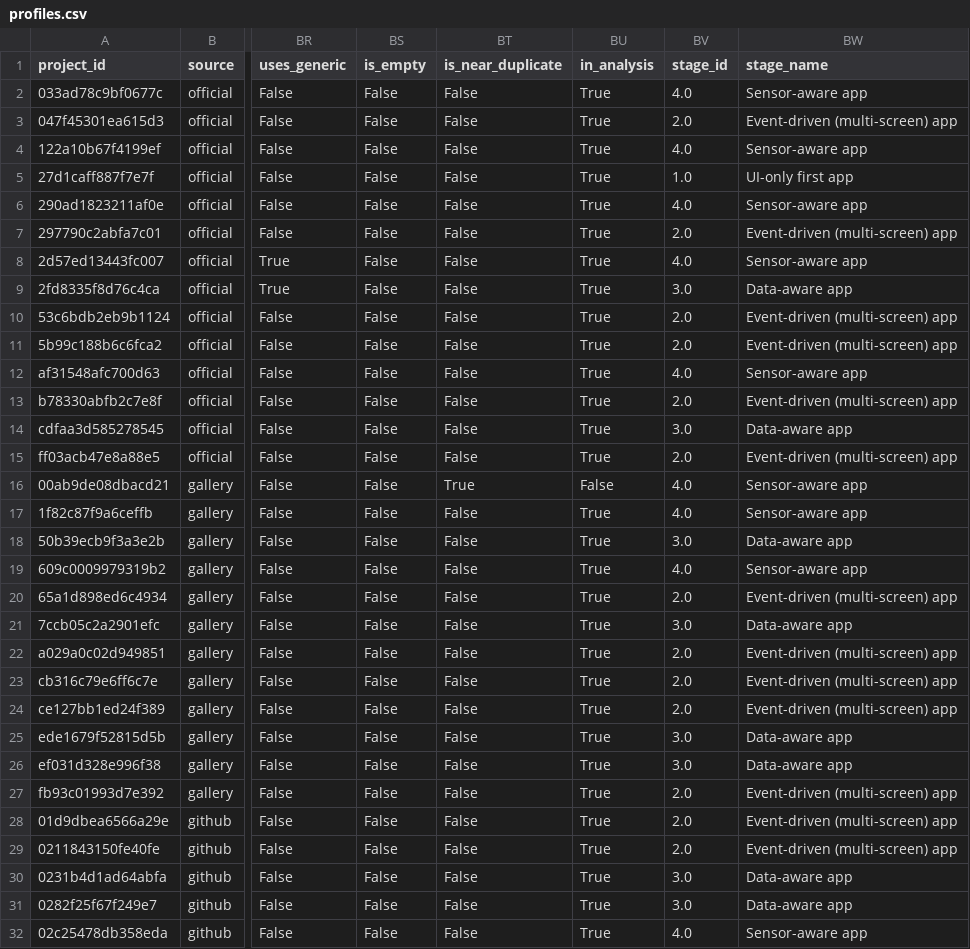
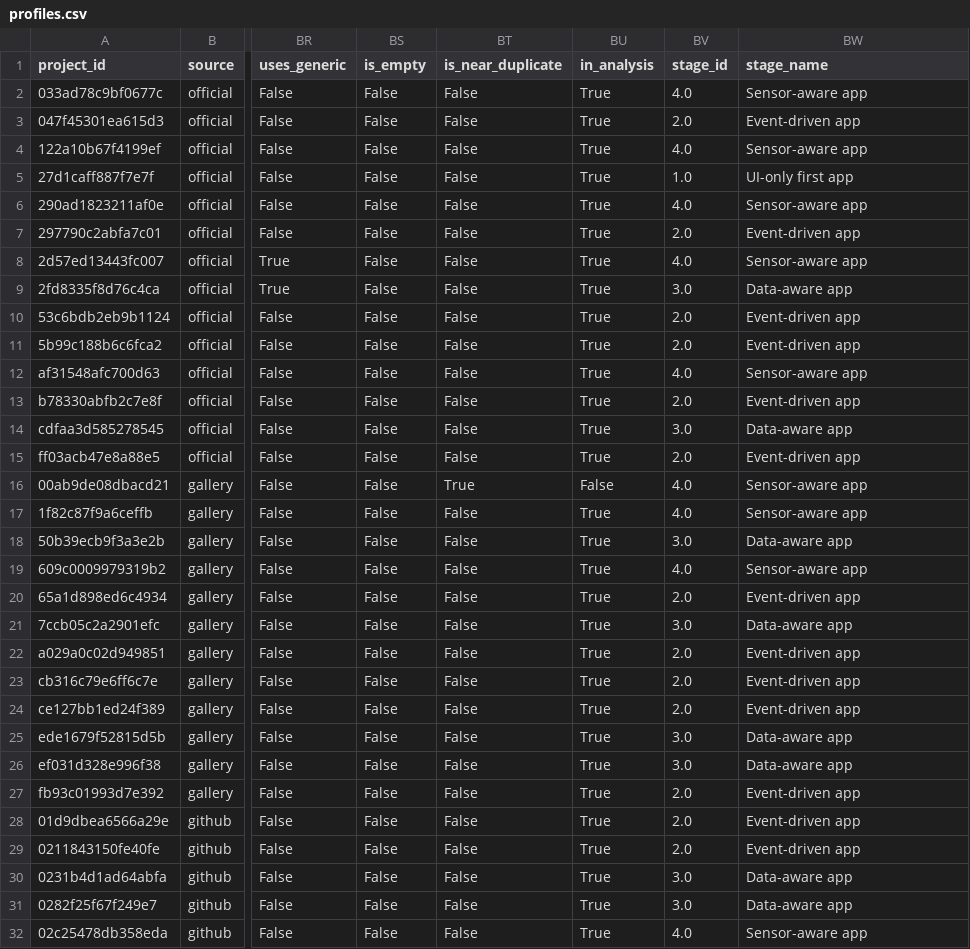
Before and after one commit to Muhammadabrarrayhan2/adaptive-pathways-appinventor, a CSV file: data/processed/profiles.csv, drawn as a sheet; only a part is shown, gaps mark what is left out; the diff covers the shown part only; the diff names each change by its address in the sheet, - before the commit and + after, or states it on an @@ line.

Commit message:
Verify Gallery baseline against Alves et al. (2020), relabel event-driven stage, tidy data report

```diff
--- a/data/processed/profiles.csv
+++ b/data/processed/profiles.csv
-BW3 (stage_name): Event-driven (multi-screen) app
+BW3 (stage_name): Event-driven app
-BW7 (stage_name): Event-driven (multi-screen) app
+BW7 (stage_name): Event-driven app
-BW10:BW11 (stage_name): Event-driven (multi-screen) app
+BW10:BW11 (stage_name): Event-driven app
-BW13 (stage_name): Event-driven (multi-screen) app
+BW13 (stage_name): Event-driven app
-BW15 (stage_name): Event-driven (multi-screen) app
+BW15 (stage_name): Event-driven app
-BW20 (stage_name): Event-driven (multi-screen) app
+BW20 (stage_name): Event-driven app
-BW22:BW24 (stage_name): Event-driven (multi-screen) app
+BW22:BW24 (stage_name): Event-driven app
-BW27:BW29 (stage_name): Event-driven (multi-screen) app
+BW27:BW29 (stage_name): Event-driven app
```
Also changed, not shown: 109 edited cells elsewhere in this file, 8 other files.
